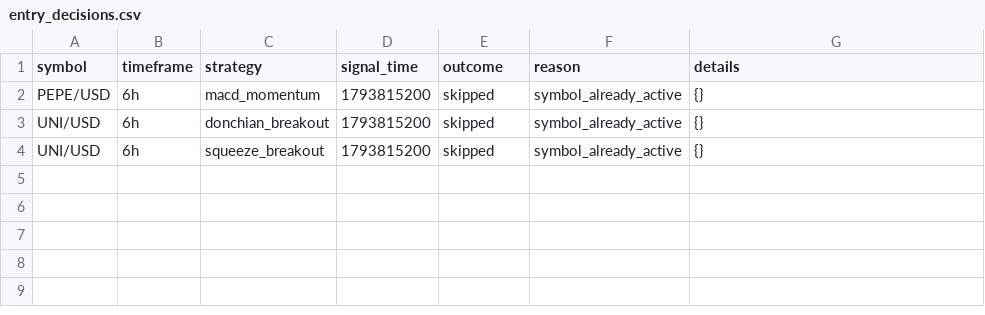
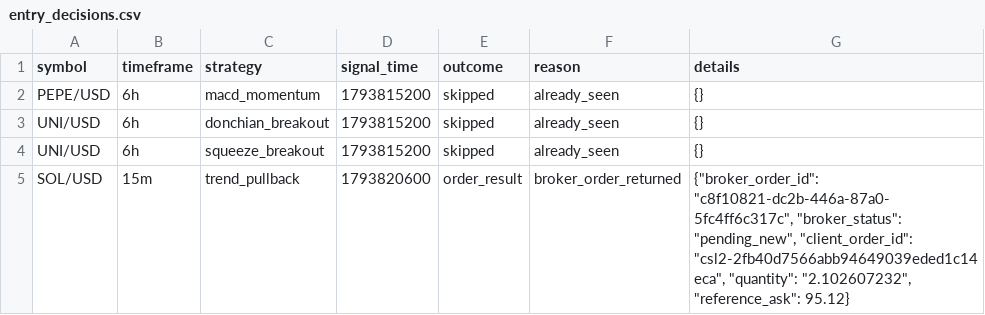
Before and after one commit to Rand0mUs3r-afk/CryptoStrategyLab, a CSV file: entry_decisions.csv, drawn as a sheet.

```diff
--- a/entry_decisions.csv
+++ b/entry_decisions.csv
@@ -1,4 +1,5 @@
 symbol,timeframe,strategy,signal_time,outcome,reason,details
-PEPE/USD,6h,macd_momentum,1793815200,skipped,symbol_already_active,{}
-UNI/USD,6h,donchian_breakout,1793815200,skipped,symbol_already_active,{}
-UNI/USD,6h,squeeze_breakout,1793815200,skipped,symbol_already_active,{}
+PEPE/USD,6h,macd_momentum,1793815200,skipped,already_seen,{}
+UNI/USD,6h,donchian_breakout,1793815200,skipped,already_seen,{}
+UNI/USD,6h,squeeze_breakout,1793815200,skipped,already_seen,{}
+SOL/USD,15m,trend_pullback,1793820600,order_result,broker_order_returned,"{""broker_order_id"": ""c8f10821-dc2b-446a-87a0-5fc4ff6c317c"", ""broker_status"": ""pending_new"", ""client_order_id"": ""csl2-2fb40d7566abb94649039eded1c14eca"", ""quantity"": ""2.102607232"", ""reference_ask"": 95.12}"
```
Also changed, not shown: open_positions.csv, orders.csv, 9 other files.
